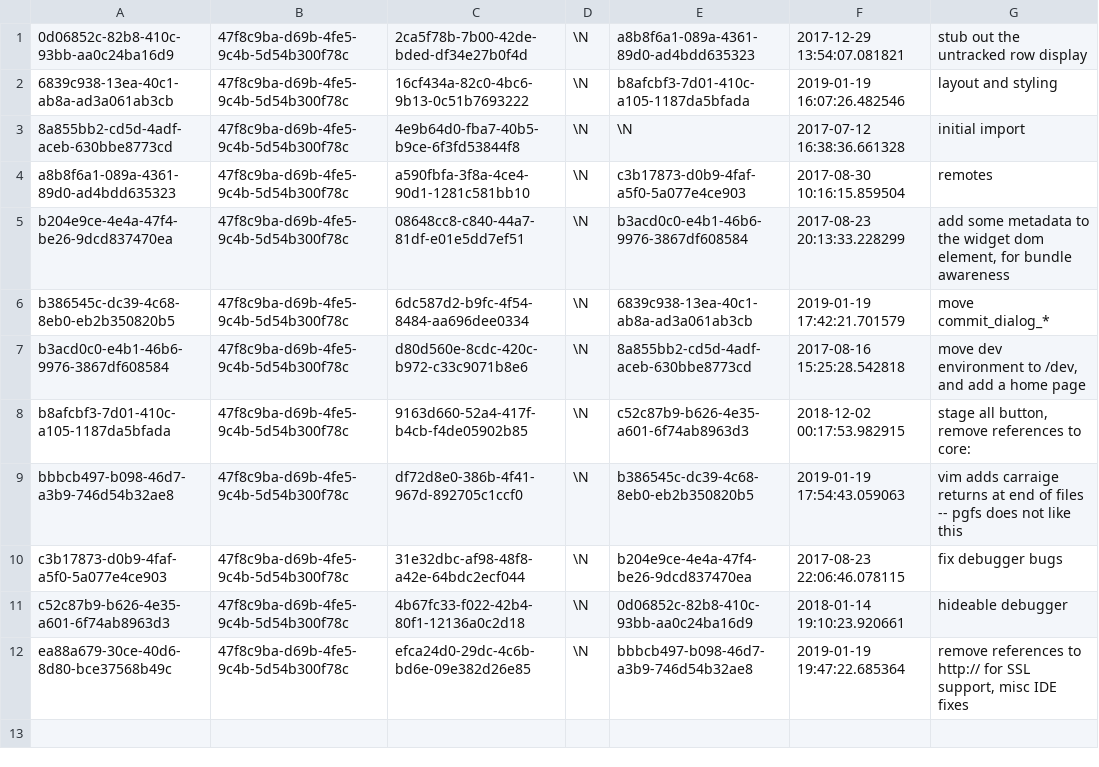
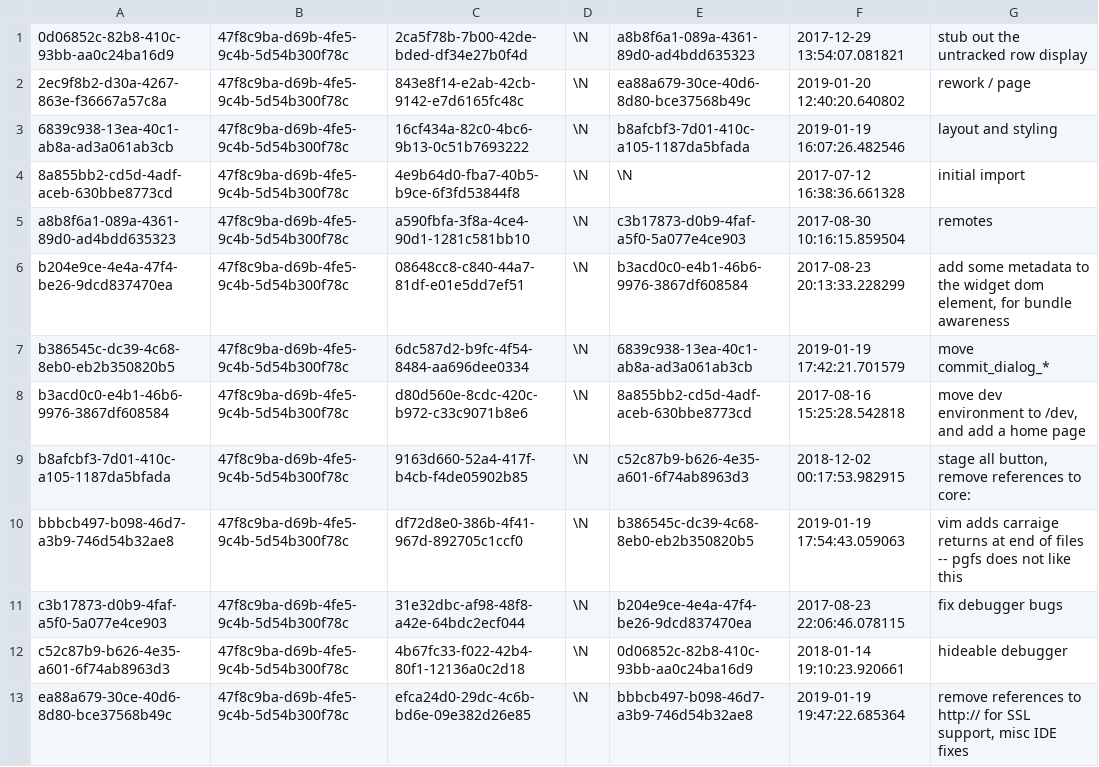
Before and after one commit to aquametalabs/aquameta, a CSV file: bundles-available/org.aquameta.core.ide/commit.csv, drawn as a sheet; the diff names each change by its address in the sheet, - before the commit and + after, or states it on an @@ line.

```diff
--- a/bundles-available/org.aquameta.core.ide/commit.csv
+++ b/bundles-available/org.aquameta.core.ide/commit.csv
+row 2: 2ec9f8b2-d30a-4267-863e-f36667a57c8a | 47f8c9ba-d69b-4fe5-9c4b-5d54b300f78c | 843e8f14-e2ab-42cb-9142-e7d6165fc48c | \N | ea88a679-30ce-40d6-8d80-bce37568b49c | 2019-01-20 12:40:20.640802 | rework / page
```
Also changed, not shown: bundles-available/org.aquameta.core.ide/blob.csv, bundles-available/org.aquameta.core.ide/rowset.csv, 10 other files.
